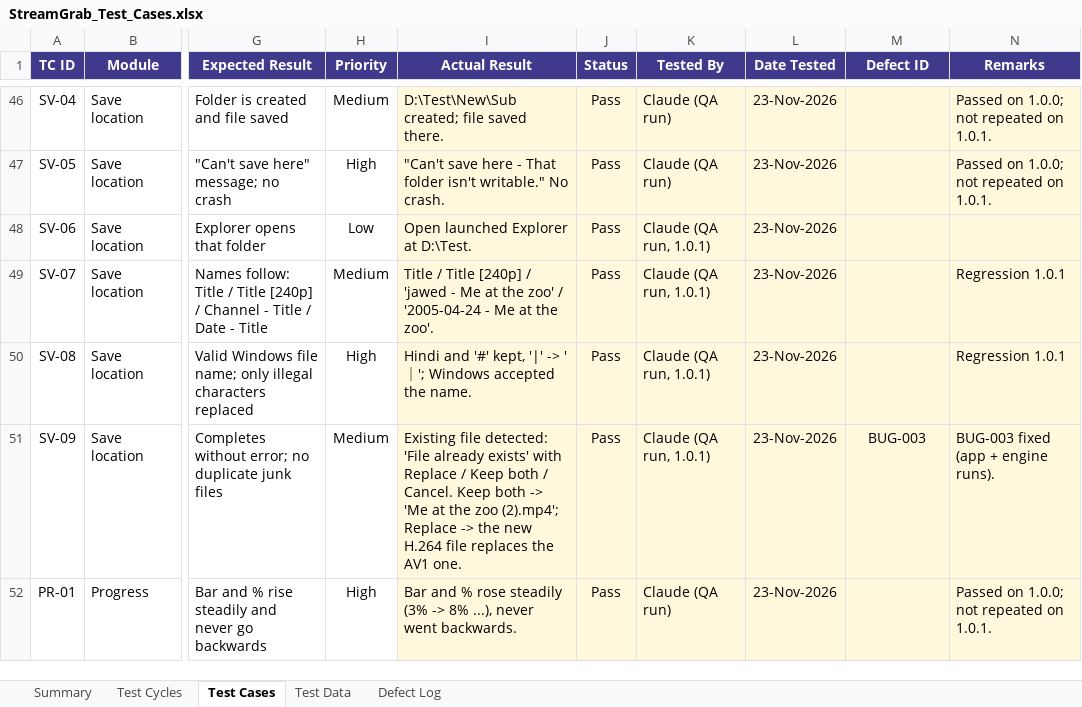
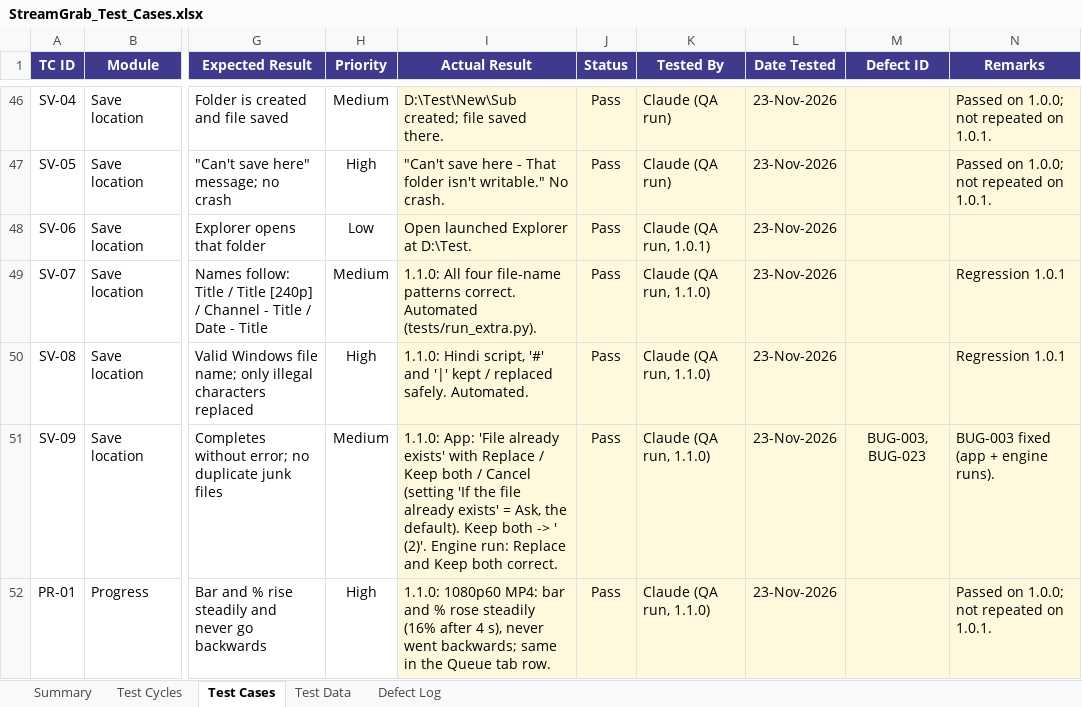
Before and after one commit to Wafic2004/StreamGrab, an Excel workbook: docs/StreamGrab_Test_Cases.xlsx, sheet Test Cases, drawn as a sheet; only a part is shown, gaps mark what is left out; values as stored, in another font and other column widths than the file's, no borders; conditional formats not drawn; the diff covers the shown part only; the diff names each change by its address in the sheet, - before the commit and + after, or states it on an @@ line.

```diff
--- a/docs/StreamGrab_Test_Cases.xlsx (sheet Test Cases)
+++ b/docs/StreamGrab_Test_Cases.xlsx (sheet Test Cases)
-I49 (Actual Result): Title / Title [240p] / 'jawed - Me at the zoo' / '2005-04-24 - Me at the zoo'.
+I49 (Actual Result): 1.1.0: All four file-name patterns correct. Automated (tests/run_extra.py).
-K49:K51 (Tested By): Claude (QA run, 1.0.1)
+K49:K51 (Tested By): Claude (QA run, 1.1.0)
-I50 (Actual Result): Hindi and '#' kept, '|' -> '｜'; Windows accepted the name.
+I50 (Actual Result): 1.1.0: Hindi script, '#' and '|' kept / replaced safely. Automated.
-I51 (Actual Result): Existing file detected: 'File already exists' with Replace / Keep both / Cancel. Keep both -> 'Me at the zoo (2).mp4'; Replace -> the new H.264 file replaces the AV1 one.
+I51 (Actual Result): 1.1.0: App: 'File already exists' with Replace / Keep both / Cancel (setting 'If the file already exists' = Ask, the default). Keep both -> ' (2)'. Engine run: Replace and Keep both correct.
-M51 (Defect ID): BUG-003
+M51 (Defect ID): BUG-003, BUG-023
-I52 (Actual Result): Bar and % rose steadily (3% -> 8% ...), never went backwards.
+I52 (Actual Result): 1.1.0: 1080p60 MP4: bar and % rose steadily (16% after 4 s), never went backwards; same in the Queue tab row.
-K52 (Tested By): Claude (QA run)
+K52 (Tested By): Claude (QA run, 1.1.0)
```
Also changed, not shown: 29 added rows and 134 edited cells elsewhere in this sheet, sheet Defect Log, sheet Summary, sheet Test Cycles, sheet Test Data, formulas that keep their value, 21 other files.
